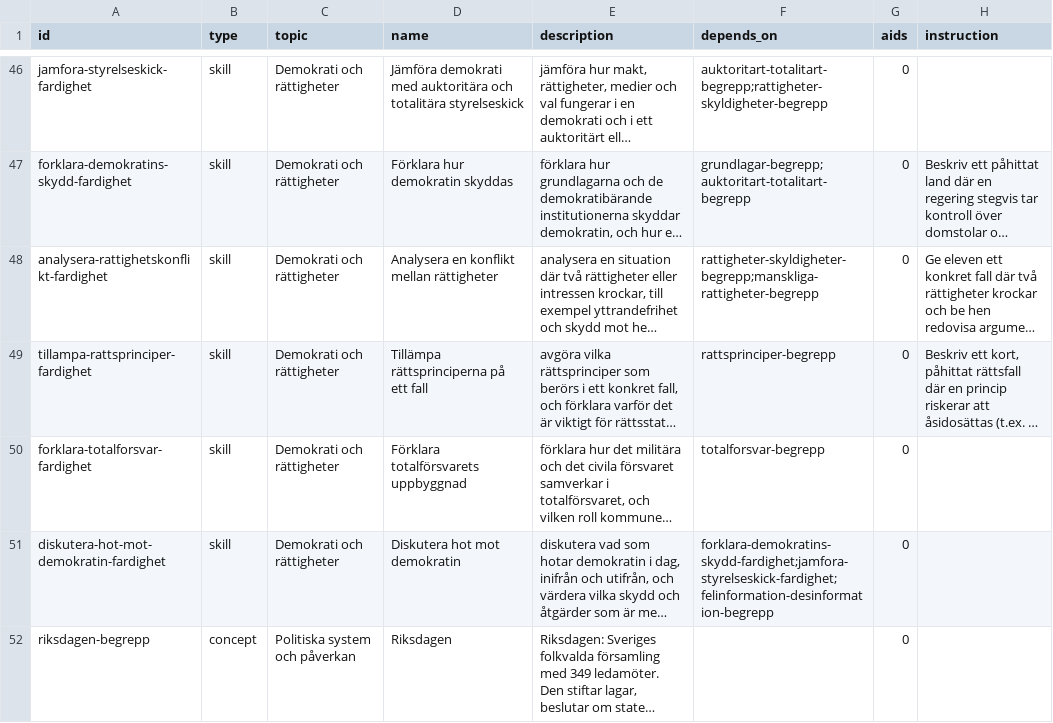
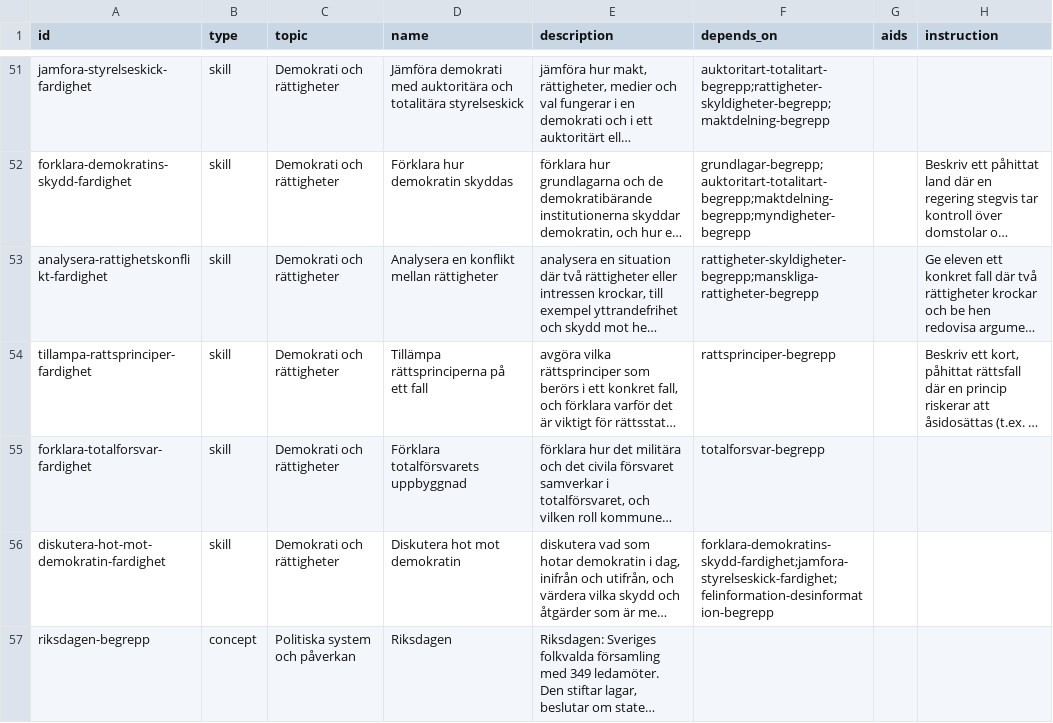
Before and after one commit to vidarsko/website_aiskilltrees_com, a CSV file: trees/se-gym-samhallskunskap-1b/tree.csv, drawn as a sheet; only a part is shown, gaps mark what is left out; long unchanged cells end in …; addresses are those after the commit; the diff covers the shown part only; the diff names each change by its address in the sheet, - before the commit and + after, or states it on an @@ line.

```diff
--- a/trees/se-gym-samhallskunskap-1b/tree.csv
+++ b/trees/se-gym-samhallskunskap-1b/tree.csv
-F51 (depends_on): auktoritart-totalitart-begrepp;rattigheter-skyldigheter-begrepp
+F51 (depends_on): auktoritart-totalitart-begrepp;rattigheter-skyldigheter-begrepp;maktdelning-begrepp
-G51:G57 (aids): 0
+G51:G57 (aids): (empty)
-F52 (depends_on): grundlagar-begrepp;auktoritart-totalitart-begrepp
+F52 (depends_on): grundlagar-begrepp;auktoritart-totalitart-begrepp;maktdelning-begrepp;myndigheter-begrepp
```
Also changed, not shown: 8 added rows and 127 edited cells elsewhere in this file, trees/se-gym-fysik-1b/tree.csv, trees/se-gym-kemi-1/tree.csv, 39 other files.
